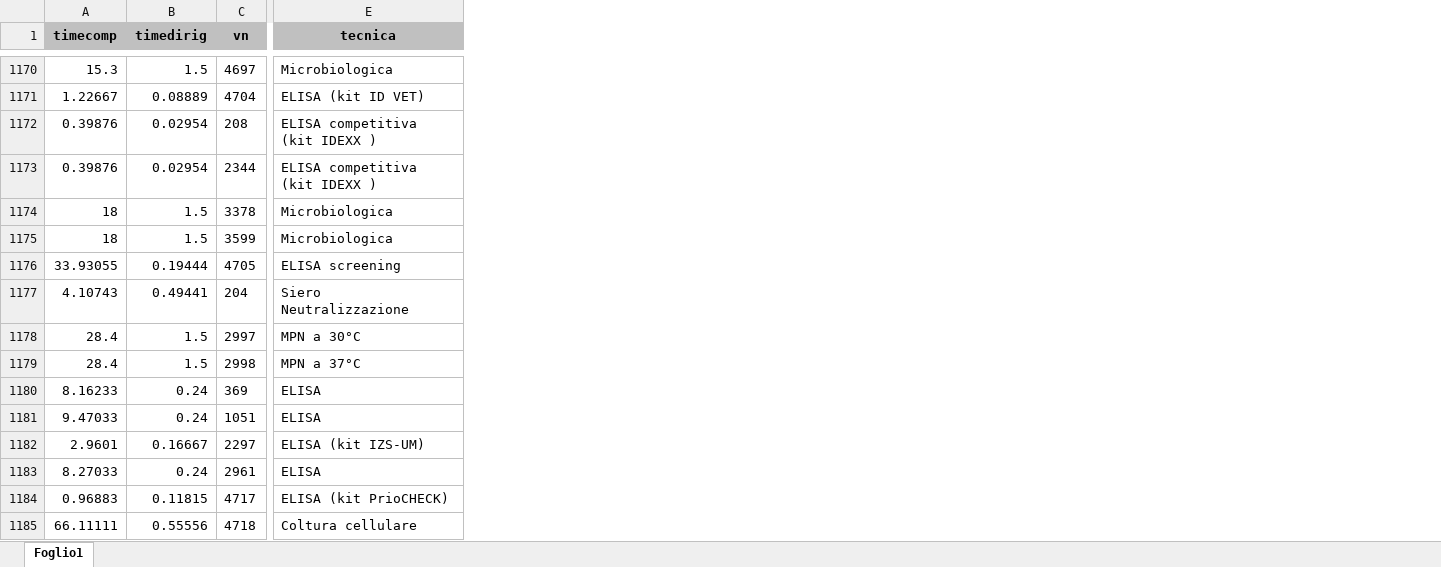
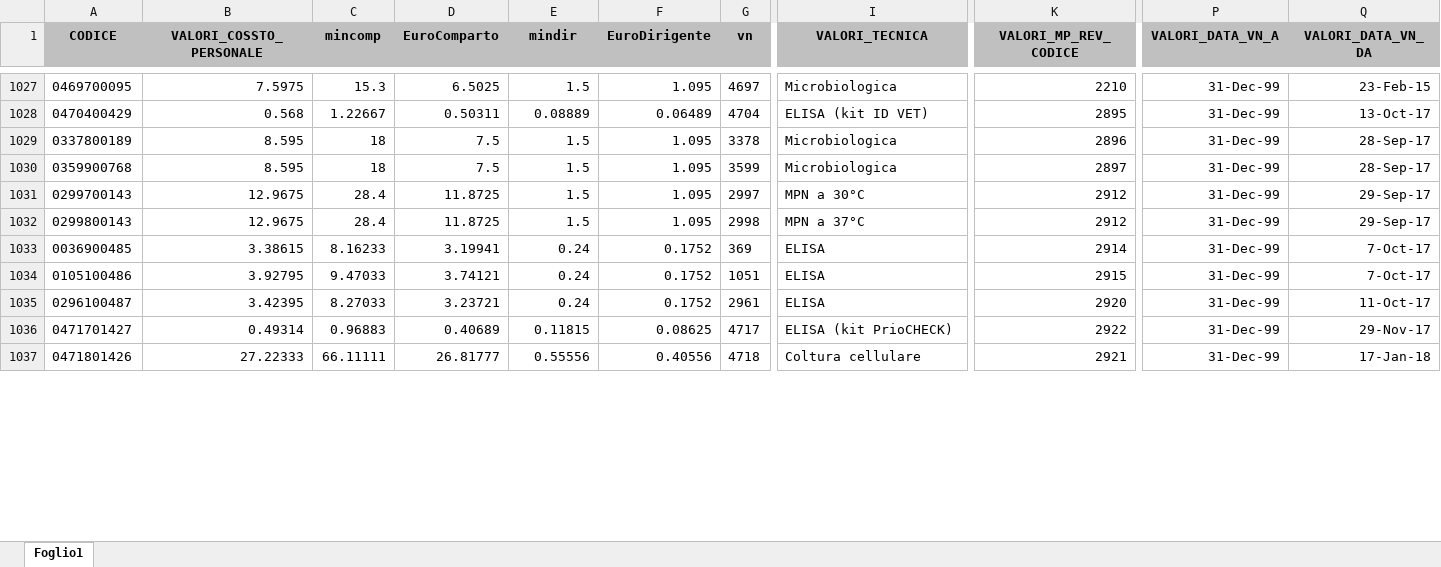
Before and after one commit to TMax66/IZSLER-COGES, an Excel workbook: PROGRAMMAZIONE/data/raw/tempianalisi.xlsx, sheet Foglio1, drawn as a sheet; only a part is shown, gaps mark what is left out; values as stored, in another font and other column widths than the file's, no borders; removed rows and columns are numbered as before the commit, all else as after; rows hold the shown columns only; the diff covers the shown part only; the diff names each change by its address in the sheet, - before the commit and + after, or states it on an @@ line.

```diff
--- a/PROGRAMMAZIONE/data/raw/tempianalisi.xlsx (sheet Foglio1)
+++ b/PROGRAMMAZIONE/data/raw/tempianalisi.xlsx (sheet Foglio1)
+column A (CODICE), rows 1027-1037: 0469700095 | 0470400429 | 0337800189 | 0359900768 | 0299700143 | 0299800143 | 0036900485 | 0105100486 | 0296100487 | 0471701427 | 0471801426
+column B (VALORI_COSSTO_PERSONALE), rows 1027-1037: 7.5975 | 0.568 | 8.595 | 8.595 | 12.9675 | 12.9675 | 3.38615 | 3.92795 | 3.42395 | 0.49314 | 27.22333
+column D (EuroComparto), rows 1027-1037: 6.5025 | 0.50311 | 7.5 | 7.5 | 11.8725 | 11.8725 | 3.19941 | 3.74121 | 3.23721 | 0.40689 | 26.81777
+column F (EuroDirigente), rows 1027-1037: 1.095 | 0.06489 | 1.095 | 1.095 | 1.095 | 1.095 | 0.1752 | 0.1752 | 0.1752 | 0.08625 | 0.40556
+column K (VALORI_MP_REV_CODICE), rows 1027-1037: 2210 | 2895 | 2896 | 2897 | 2912 | 2912 | 2914 | 2915 | 2920 | 2922 | 2921
+column P (VALORI_DATA_VN_A), rows 1027-1037: all 31-Dec-99
+column Q (VALORI_DATA_VN_DA), rows 1027-1037: 23-Feb-15 | 13-Oct-17 | 28-Sep-17 | 28-Sep-17 | 29-Sep-17 | 29-Sep-17 | 7-Oct-17 | 7-Oct-17 | 11-Oct-17 | 29-Nov-17 | 17-Jan-18
-C1: timecomp
+C1: mincomp
-E1: timedirig
+E1: mindir
-I1: tecnica
+I1: VALORI_TECNICA
-row 1172: 0.39876 | 0.02954 | 208 | ELISA competitiva (kit IDEXX )
-row 1173: 0.39876 | 0.02954 | 2344 | ELISA competitiva (kit IDEXX )
-row 1176: 33.93055 | 0.19444 | 4705 | ELISA screening
-row 1177: 4.10743 | 0.49441 | 204 | Siero Neutralizzazione
-row 1182: 2.9601 | 0.16667 | 2297 | ELISA (kit IZS-UM)
```
Also changed, not shown: 211 removed rows and 5 edited cells elsewhere in this sheet, 1 other file.
